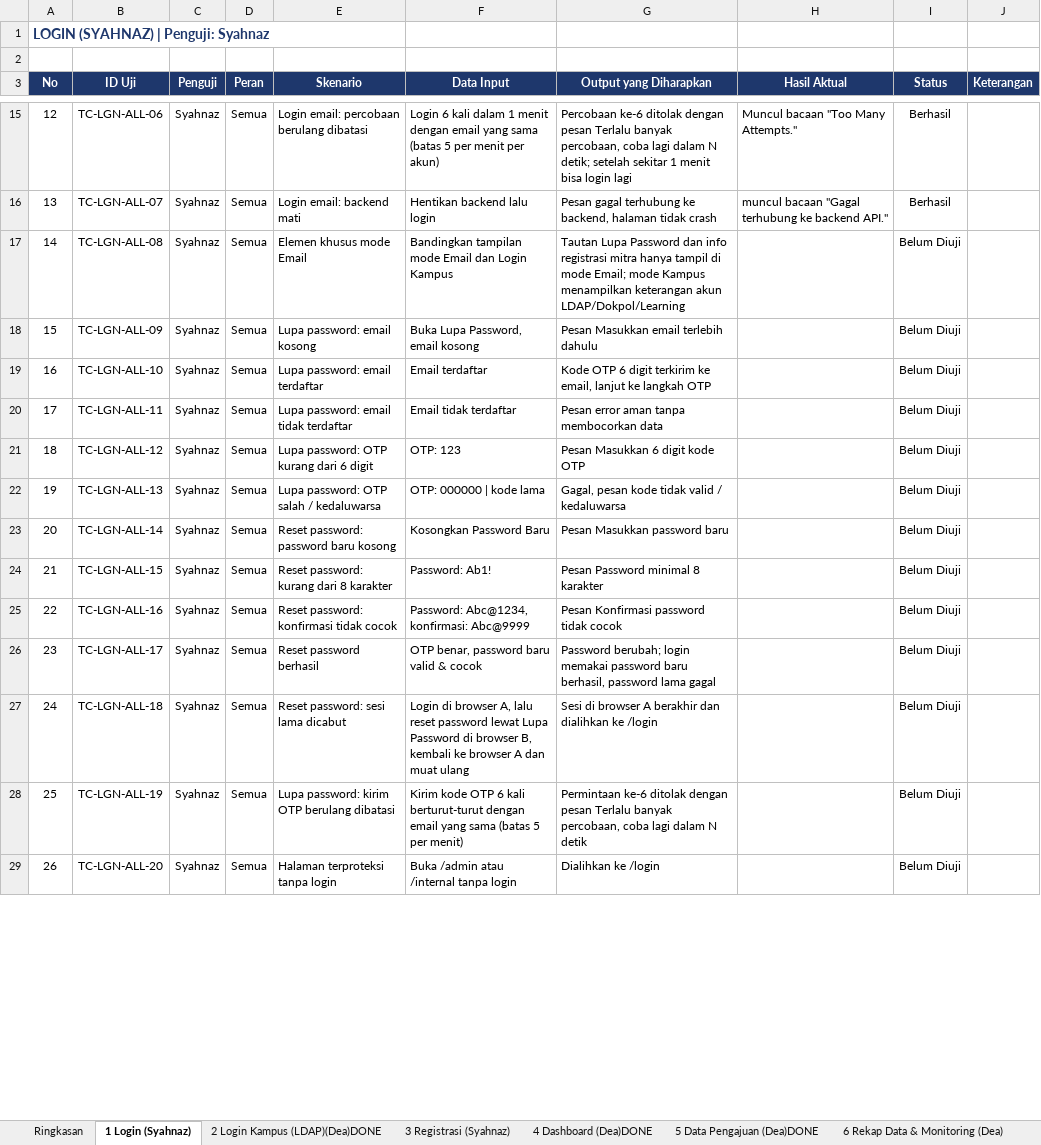
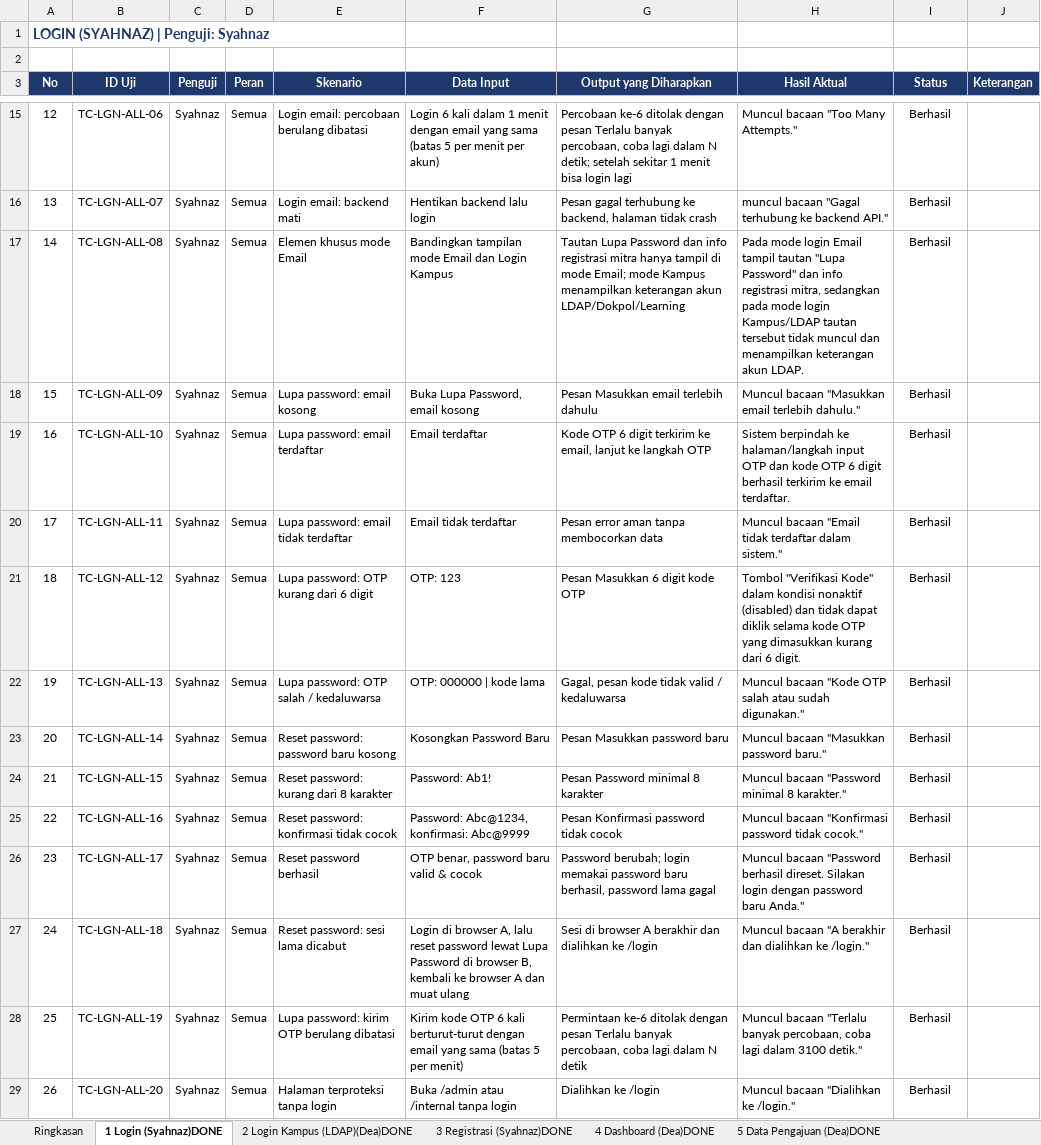
Before and after one commit to deaasnuari/sikerma-TA, an Excel workbook: Pengujian_BlackBox_SIKERMA_v12_Dea_Syahnaz.xlsx, sheet 1 Login (Syahnaz)DONE, drawn as a sheet; only a part is shown, gaps mark what is left out; values as stored, in another font and other column widths than the file's, no borders; conditional formats not drawn; the diff covers the shown part only; the diff names each change by its address in the sheet, - before the commit and + after, or states it on an @@ line.

```diff
--- a/Pengujian_BlackBox_SIKERMA_v12_Dea_Syahnaz.xlsx (sheet 1 Login (Syahnaz)DONE)
+++ b/Pengujian_BlackBox_SIKERMA_v12_Dea_Syahnaz.xlsx (sheet 1 Login (Syahnaz)DONE)
-sheet tab: 1 Login (Syahnaz)
+sheet tab: 1 Login (Syahnaz)DONE
-sheet tab: 3 Registrasi (Syahnaz)
+sheet tab: 3 Registrasi (Syahnaz)DONE
-H17 (Hasil Aktual): (empty)
+H17 (Hasil Aktual): Pada mode login Email tampil tautan "Lupa Password" dan info registrasi mitra, sedangkan pada mode login Kampus/LDAP tautan tersebut tidak muncul dan menampilkan keterangan akun LDAP.
-I17:I29 (Status): Belum Diuji
+I17:I29 (Status): Berhasil
-H18 (Hasil Aktual): (empty)
+H18 (Hasil Aktual): Muncul bacaan "Masukkan email terlebih dahulu."
-H19 (Hasil Aktual): (empty)
+H19 (Hasil Aktual): Sistem berpindah ke halaman/langkah input OTP dan kode OTP 6 digit berhasil terkirim ke email terdaftar.
-H20 (Hasil Aktual): (empty)
+H20 (Hasil Aktual): Muncul bacaan "Email tidak terdaftar dalam sistem."
-H21 (Hasil Aktual): (empty)
+H21 (Hasil Aktual): Tombol "Verifikasi Kode" dalam kondisi nonaktif (disabled) dan tidak dapat diklik selama kode OTP yang dimasukkan kurang dari 6 digit.
-H22 (Hasil Aktual): (empty)
+H22 (Hasil Aktual): Muncul bacaan "Kode OTP salah atau sudah digunakan."
-H23 (Hasil Aktual): (empty)
+H23 (Hasil Aktual): Muncul bacaan "Masukkan password baru."
-H24 (Hasil Aktual): (empty)
+H24 (Hasil Aktual): Muncul bacaan "Password minimal 8 karakter."
-H25 (Hasil Aktual): (empty)
+H25 (Hasil Aktual): Muncul bacaan "Konfirmasi password tidak cocok."
-H26 (Hasil Aktual): (empty)
+H26 (Hasil Aktual): Muncul bacaan "Password berhasil direset. Silakan login dengan password baru Anda."
-H27 (Hasil Aktual): (empty)
+H27 (Hasil Aktual): Muncul bacaan "A berakhir dan dialihkan ke /login."
-H28 (Hasil Aktual): (empty)
+H28 (Hasil Aktual): Muncul bacaan "Terlalu banyak percobaan, coba lagi dalam 3100 detik."
-H29 (Hasil Aktual): (empty)
+H29 (Hasil Aktual): Muncul bacaan "Dialihkan ke /login."
```
Also changed, not shown: 28 edited cells elsewhere in this sheet, sheet 3 Registrasi (Syahnaz)DONE, sheet Ringkasan, formulas that keep their value, 19 other files.
